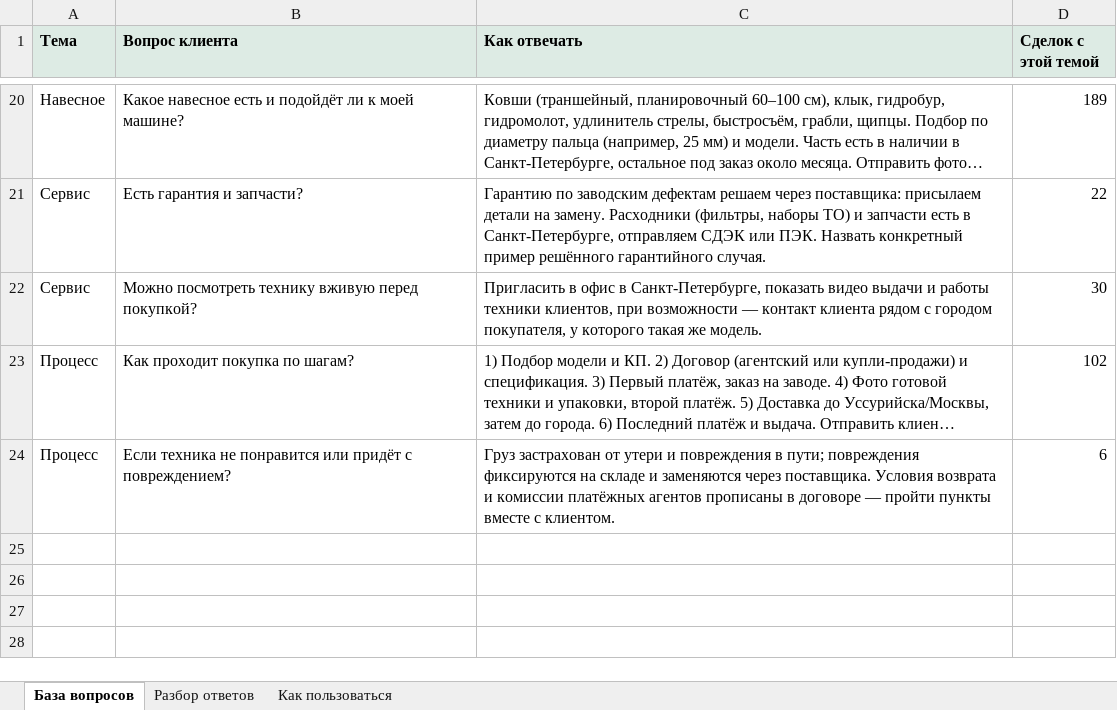
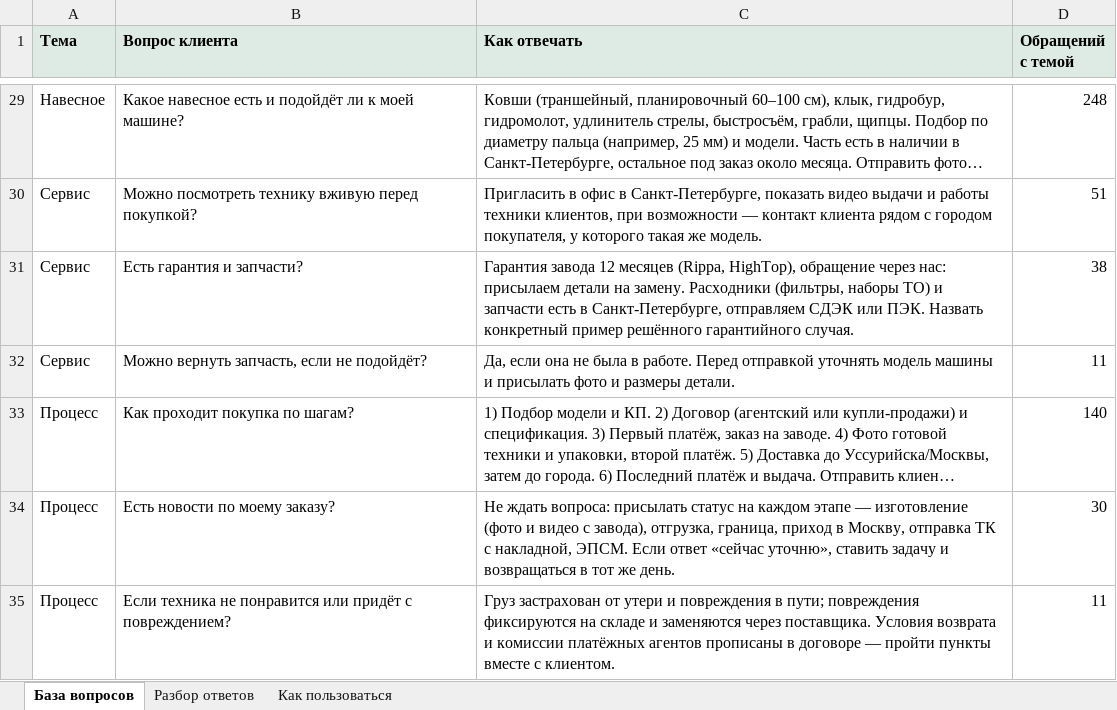
Before and after one commit to SergeyShulgaSP/schastie_events, an Excel workbook: reports/k-truck-knowledge-base.xlsx, sheet База вопросов, drawn as a sheet; only a part is shown, gaps mark what is left out; long unchanged cells end in …; values as stored, in another font and other column widths than the file's, no borders; removed rows and columns are numbered as before the commit, all else as after; the diff covers the shown part only; the diff names each change by its address in the sheet, - before the commit and + after, or states it on an @@ line.

```diff
--- a/reports/k-truck-knowledge-base.xlsx (sheet База вопросов)
+++ b/reports/k-truck-knowledge-base.xlsx (sheet База вопросов)
-D1: Сделок с этой темой
+D1: Обращений с темой
-D29 (Обращений с темой): 189
+D29 (Обращений с темой): 248
-row 21: Сервис | Есть гарантия и запчасти? | Гарантию по заводским дефектам решаем через поставщика: присылаем детали на замену. Расходники (фильтры, наборы ТО) и запчасти есть в Санкт-Петербурге, отправляем СДЭК или ПЭК. Назвать конкретный пример решённого гарантийного случая. | 22
-D30 (Обращений с темой): 30
+D30 (Обращений с темой): 51
+row 31: Сервис | Есть гарантия и запчасти? | Гарантия завода 12 месяцев (Rippa, HighTop), обращение через нас: присылаем детали на замену. Расходники (фильтры, наборы ТО) и запчасти есть в Санкт-Петербурге, отправляем СДЭК или ПЭК. Назвать конкретный пример решённого гарантийного случая. | 38
+row 32: Сервис | Можно вернуть запчасть, если не подойдёт? | Да, если она не была в работе. Перед отправкой уточнять модель машины и присылать фото и размеры детали. | 11
-D33 (Обращений с темой): 102
+D33 (Обращений с темой): 140
+row 34: Процесс | Есть новости по моему заказу? | Не ждать вопроса: присылать статус на каждом этапе — изготовление (фото и видео с завода), отгрузка, граница, приход в Москву, отправка ТК с накладной, ЭПСМ. Если ответ «сейчас уточню», ставить задачу и возвращаться в тот же день. | 30
-D35 (Обращений с темой): 6
+D35 (Обращений с темой): 11
```
Also changed, not shown: 12 added rows, 3 removed rows and 15 edited cells elsewhere in this sheet, sheet Разбор ответов, sheet Как пользоваться, 5 other files.
